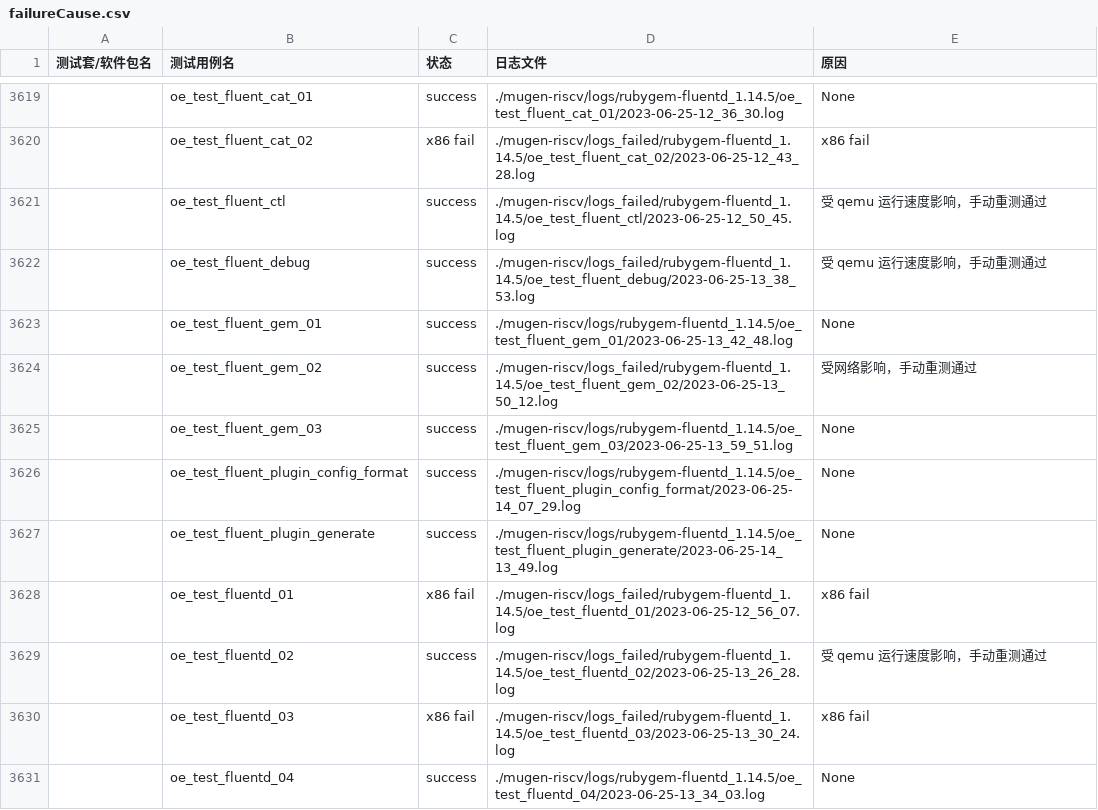
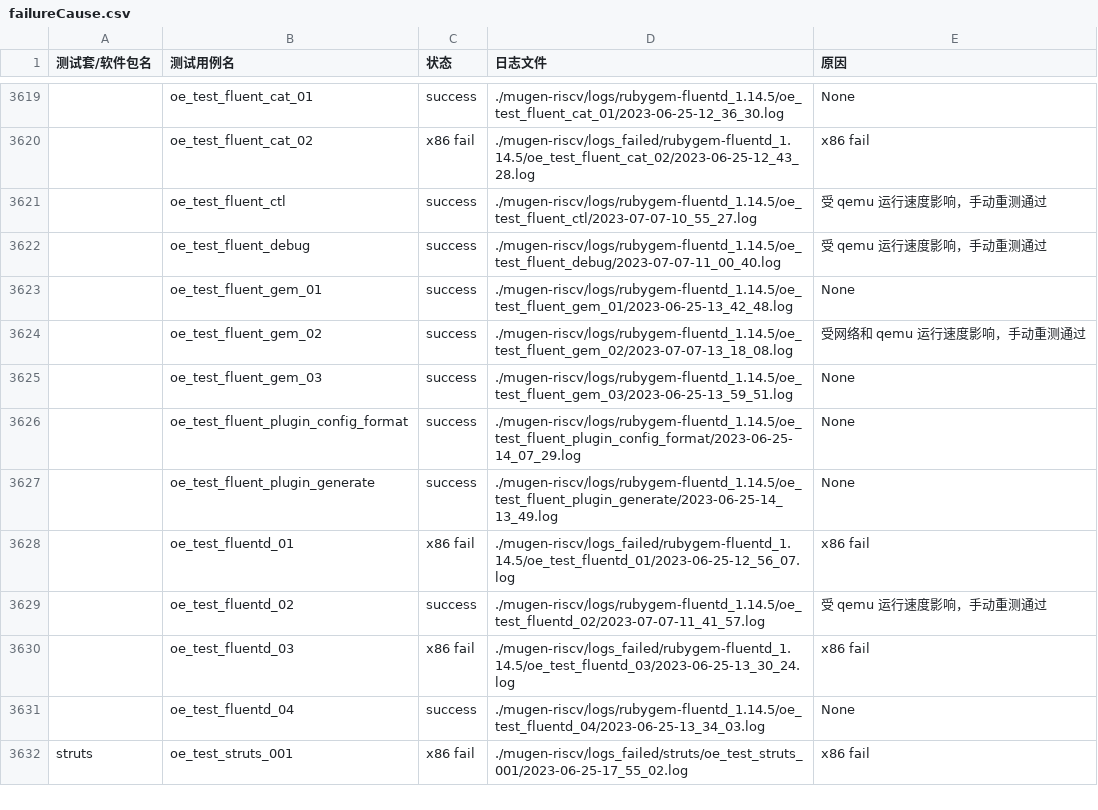
Before and after one commit to KotorinMinami/res_list, a CSV file: failureCause.csv, drawn as a sheet; only a part is shown, gaps mark what is left out; the shorter side is filled out with more unchanged rows; the diff names each change by its address in the sheet, - before the commit and + after, or states it on an @@ line.

Commit message:
Add rubygem-fluentd_1.14.5 manual test logs

```diff
--- a/failureCause.csv
+++ b/failureCause.csv
-D3621 (日志文件): ./mugen-riscv/logs_failed/rubygem-fluentd_1.14.5/oe_test_fluent_ctl/2023-06-25-12_50_45.log
+D3621 (日志文件): ./mugen-riscv/logs/rubygem-fluentd_1.14.5/oe_test_fluent_ctl/2023-07-07-10_55_27.log
-D3622 (日志文件): ./mugen-riscv/logs_failed/rubygem-fluentd_1.14.5/oe_test_fluent_debug/2023-06-25-13_38_53.log
+D3622 (日志文件): ./mugen-riscv/logs/rubygem-fluentd_1.14.5/oe_test_fluent_debug/2023-07-07-11_00_40.log
-D3624 (日志文件): ./mugen-riscv/logs_failed/rubygem-fluentd_1.14.5/oe_test_fluent_gem_02/2023-06-25-13_50_12.log
+D3624 (日志文件): ./mugen-riscv/logs/rubygem-fluentd_1.14.5/oe_test_fluent_gem_02/2023-07-07-13_18_08.log
-E3624 (原因): 受网络影响，手动重测通过
+E3624 (原因): 受网络和 qemu 运行速度影响，手动重测通过
-D3629 (日志文件): ./mugen-riscv/logs_failed/rubygem-fluentd_1.14.5/oe_test_fluentd_02/2023-06-25-13_26_28.log
+D3629 (日志文件): ./mugen-riscv/logs/rubygem-fluentd_1.14.5/oe_test_fluentd_02/2023-07-07-11_41_57.log
```
Also changed, not shown: 5 other files.
